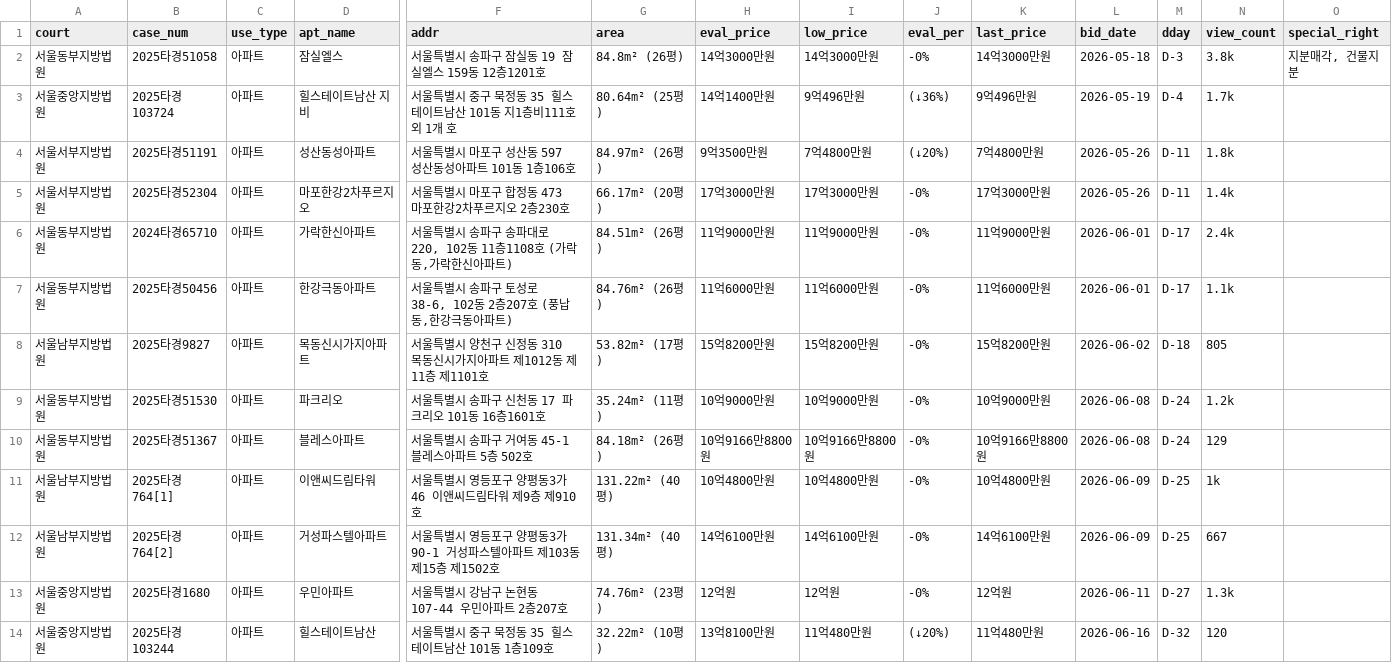
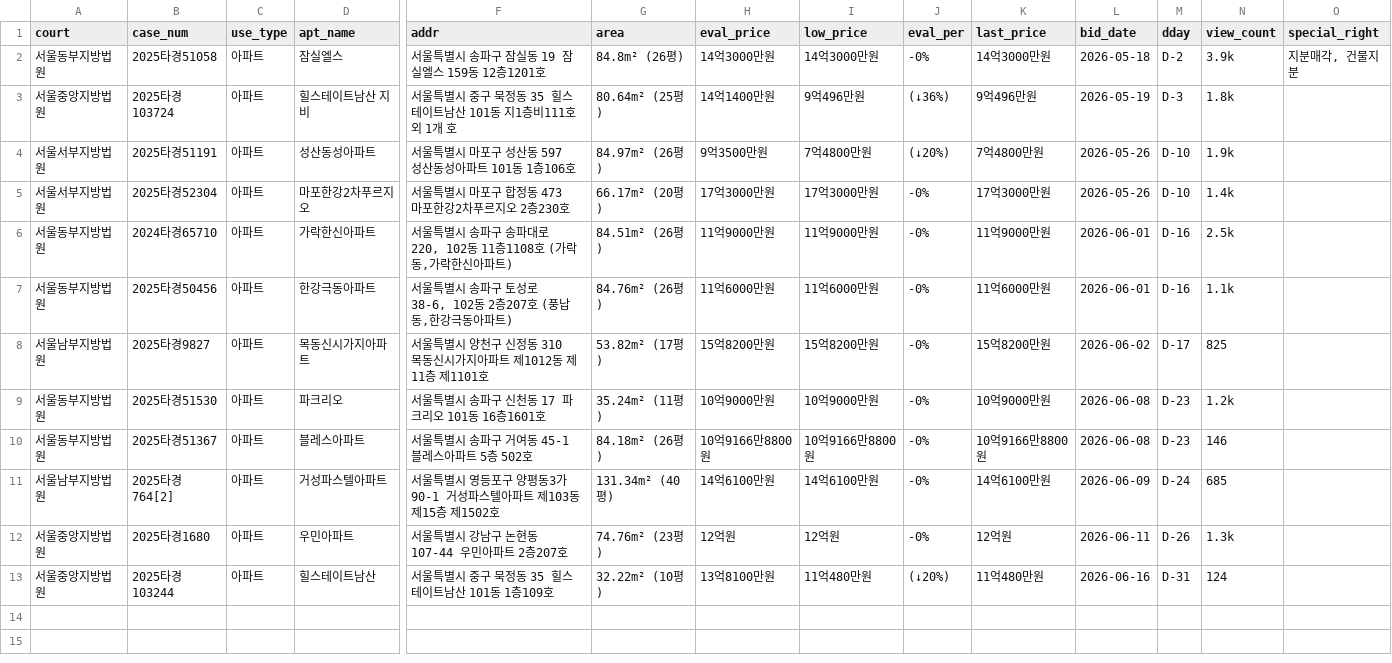
Before and after one commit to pos911/auction_search, a CSV file: madangs_min_kor.csv, drawn as a sheet; only a part is shown, gaps mark what is left out; removed rows and columns are numbered as before the commit, all else as after; rows hold the shown columns only; the diff names each change by its address in the sheet, - before the commit and + after, or states it on an @@ line.

```diff
--- a/madangs_min_kor.csv
+++ b/madangs_min_kor.csv
-M2 (dday): D-3
+M2 (dday): D-2
-N2 (view_count): 3.8k
+N2 (view_count): 3.9k
-M3 (dday): D-4
+M3 (dday): D-3
-N3 (view_count): 1.7k
+N3 (view_count): 1.8k
-M4:M5 (dday): D-11
+M4:M5 (dday): D-10
-N4 (view_count): 1.8k
+N4 (view_count): 1.9k
-M6:M7 (dday): D-17
+M6:M7 (dday): D-16
-N6 (view_count): 2.4k
+N6 (view_count): 2.5k
-M8 (dday): D-18
+M8 (dday): D-17
-N8 (view_count): 805
+N8 (view_count): 825
-M9:M10 (dday): D-24
+M9:M10 (dday): D-23
-N10 (view_count): 129
+N10 (view_count): 146
-row 11: 서울남부지방법원 | 2025타경764[1] | 아파트 | 이앤씨드림타워 | 서울특별시 영등포구 양평동3가 46 이앤씨드림타워 제9층 제910호 | 131.22m² (40평) | 10억4800만원 | 10억4800만원 | -0% | 10억4800만원 | 2026-06-09 | D-25 | 1k
-M11 (dday): D-25
+M11 (dday): D-24
-N11 (view_count): 667
+N11 (view_count): 685
-M12 (dday): D-27
+M12 (dday): D-26
-M13 (dday): D-32
+M13 (dday): D-31
-N13 (view_count): 120
+N13 (view_count): 124
```
Also changed, not shown: 1 other file.
